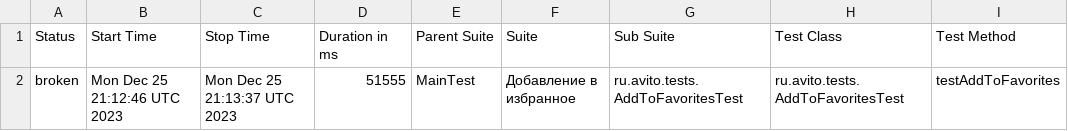
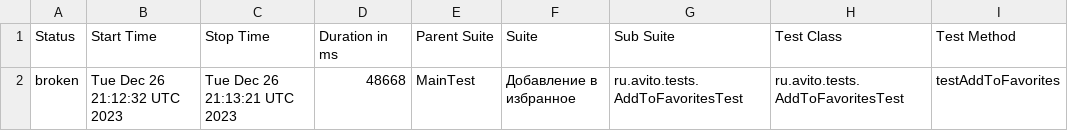
Before and after one commit to Doma-Sapiens/test-web, a CSV file: data/suites.csv, drawn as a sheet; only a part is shown; the diff names each change by its address in the sheet, - before the commit and + after, or states it on an @@ line.

```diff
--- a/data/suites.csv
+++ b/data/suites.csv
-B2 (Start Time): Mon Dec 25 21:12:46 UTC 2023
+B2 (Start Time): Tue Dec 26 21:12:32 UTC 2023
-C2 (Stop Time): Mon Dec 25 21:13:37 UTC 2023
+C2 (Stop Time): Tue Dec 26 21:13:21 UTC 2023
-D2 (Duration in ms): 51555
+D2 (Duration in ms): 48668
```
Also changed, not shown: 23 other files.
